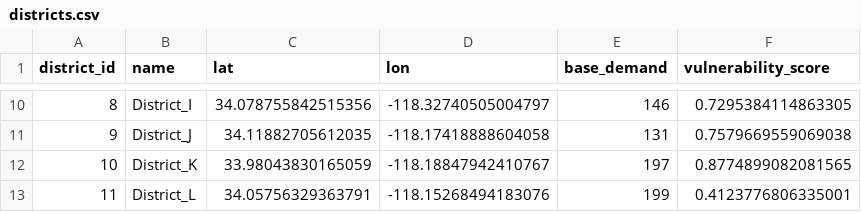
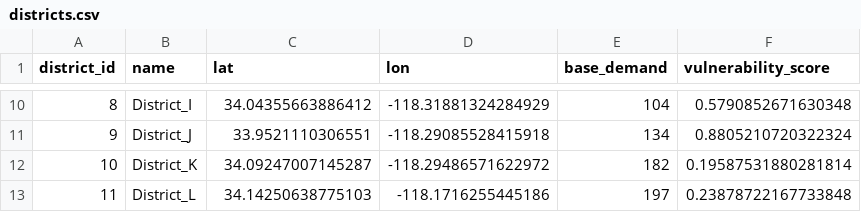
Before and after one commit to SrishtiSonam/ReliefNet, a CSV file: project/data/districts.csv, drawn as a sheet; only a part is shown, gaps mark what is left out; the diff covers the shown part only.

```diff
--- a/project/data/districts.csv
+++ b/project/data/districts.csv
@@ -10,4 +10,4 @@ district_id,name,lat,lon,base_demand,vulnerability_score
-8,District_I,34.078755842515356,-118.32740505004797,146,0.7295384114863305
-9,District_J,34.11882705612035,-118.17418888604058,131,0.7579669559069038
-10,District_K,33.98043830165059,-118.18847942410767,197,0.8774899082081565
-11,District_L,34.05756329363791,-118.15268494183076,199,0.4123776806335001
+8,District_I,34.04355663886412,-118.31881324284929,104,0.5790852671630348
+9,District_J,33.9521110306551,-118.29085528415918,134,0.8805210720322324
+10,District_K,34.09247007145287,-118.29486571622972,182,0.19587531880281814
+11,District_L,34.14250638775103,-118.1716255445186,197,0.23878722167733848
```
Also changed, not shown: 32 edited cells elsewhere in this file, project/data/population.csv, project/data/roads.csv, 2 other files.
